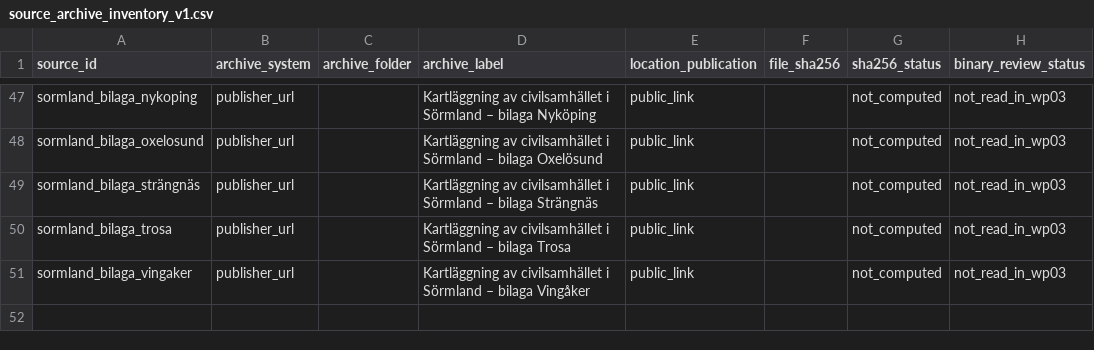
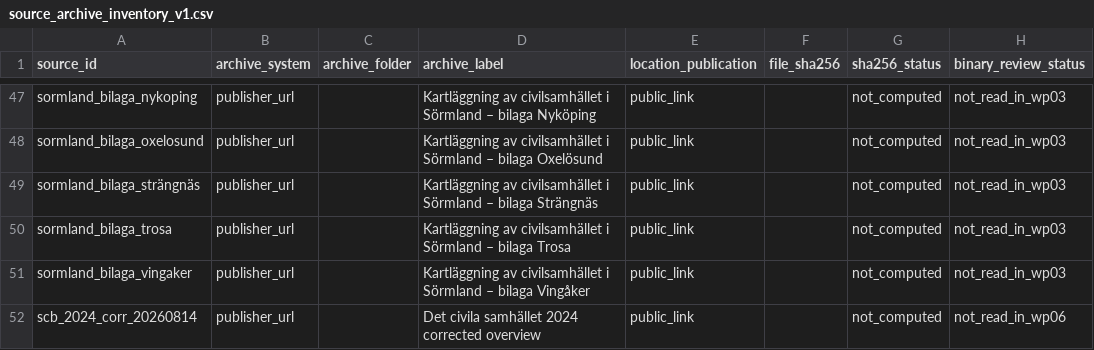
Before and after one commit to Motherpher/Ideburen, a CSV file: manifests/source_archive_inventory_v1.csv, drawn as a sheet; only a part is shown, gaps mark what is left out.

```diff
--- a/manifests/source_archive_inventory_v1.csv
+++ b/manifests/source_archive_inventory_v1.csv
@@ -51 +51,2 @@ sormland_bilaga_trosa,publisher_url,,Kartläggning av civilsamhället i Sörmlan
 sormland_bilaga_vingaker,publisher_url,,Kartläggning av civilsamhället i Sörmland – bilaga Vingåker,public_link,,not_computed,not_read_in_wp03
+scb_2024_corr_20260814,publisher_url,,Det civila samhället 2024 corrected overview,public_link,,not_computed,not_read_in_wp06
```
Also changed, not shown: data/curated/publications/publication_registry_v1.csv, data/curated/publications/study_family_registry_v1.csv, 6 other files.
